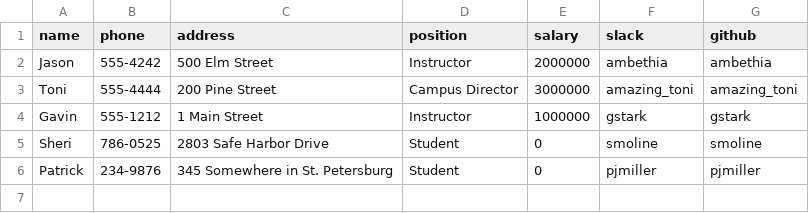
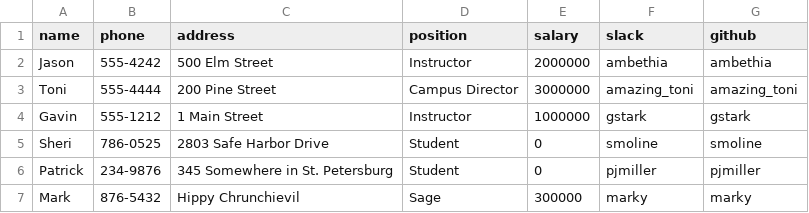
Before and after one commit to smoline/employee-database-with-csv-and-enumerable, a CSV file: employees.csv, drawn as a sheet; the diff names each change by its address in the sheet, - before the commit and + after, or states it on an @@ line.

```diff
--- a/employees.csv
+++ b/employees.csv
+row 7: Mark | 876-5432 | Hippy Chrunchievil | Sage | 300000 | marky | marky
```
Also changed, not shown: 1 other file.
